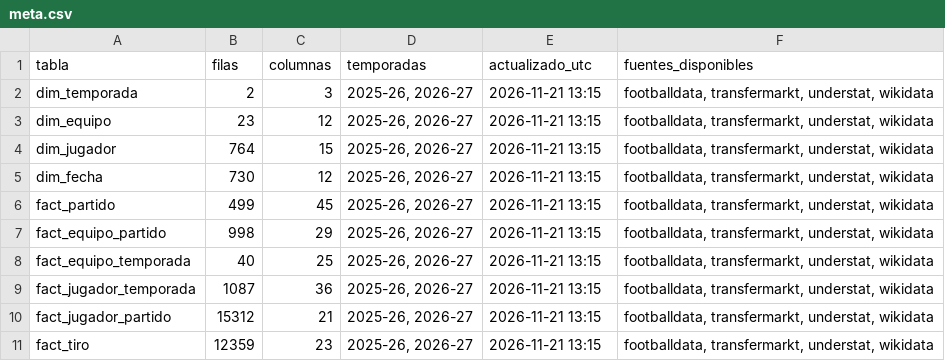
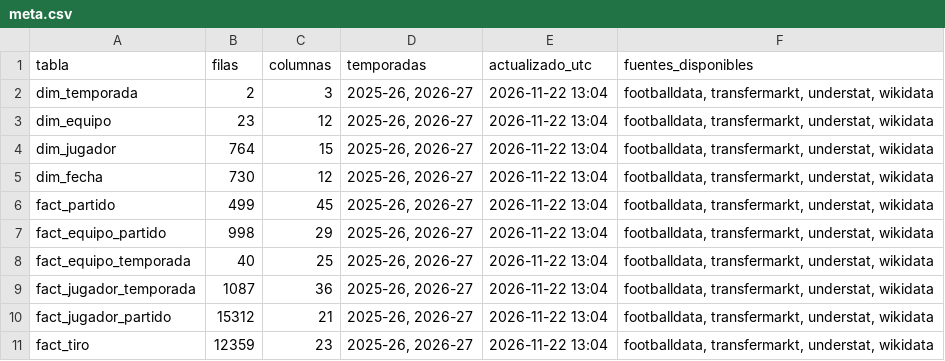
Before and after one commit to andonirdguez/laliga-dashboard, a CSV file: data/gold/meta.csv, drawn as a sheet.

```diff
--- a/data/gold/meta.csv
+++ b/data/gold/meta.csv
@@ -1,11 +1,11 @@
 tabla,filas,columnas,temporadas,actualizado_utc,fuentes_disponibles
-dim_temporada,2,3,"2025-26, 2026-27",2026-11-21 13:15,"footballdata, transfermarkt, understat, wikidata"
-dim_equipo,23,12,"2025-26, 2026-27",2026-11-21 13:15,"footballdata, transfermarkt, understat, wikidata"
-dim_jugador,764,15,"2025-26, 2026-27",2026-11-21 13:15,"footballdata, transfermarkt, understat, wikidata"
-dim_fecha,730,12,"2025-26, 2026-27",2026-11-21 13:15,"footballdata, transfermarkt, understat, wikidata"
-fact_partido,499,45,"2025-26, 2026-27",2026-11-21 13:15,"footballdata, transfermarkt, understat, wikidata"
-fact_equipo_partido,998,29,"2025-26, 2026-27",2026-11-21 13:15,"footballdata, transfermarkt, understat, wikidata"
-fact_equipo_temporada,40,25,"2025-26, 2026-27",2026-11-21 13:15,"footballdata, transfermarkt, understat, wikidata"
-fact_jugador_temporada,1087,36,"2025-26, 2026-27",2026-11-21 13:15,"footballdata, transfermarkt, understat, wikidata"
-fact_jugador_partido,15312,21,"2025-26, 2026-27",2026-11-21 13:15,"footballdata, transfermarkt, understat, wikidata"
-fact_tiro,12359,23,"2025-26, 2026-27",2026-11-21 13:15,"footballdata, transfermarkt, understat, wikidata"
+dim_temporada,2,3,"2025-26, 2026-27",2026-11-22 13:04,"footballdata, transfermarkt, understat, wikidata"
+dim_equipo,23,12,"2025-26, 2026-27",2026-11-22 13:04,"footballdata, transfermarkt, understat, wikidata"
+dim_jugador,764,15,"2025-26, 2026-27",2026-11-22 13:04,"footballdata, transfermarkt, understat, wikidata"
+dim_fecha,730,12,"2025-26, 2026-27",2026-11-22 13:04,"footballdata, transfermarkt, understat, wikidata"
+fact_partido,499,45,"2025-26, 2026-27",2026-11-22 13:04,"footballdata, transfermarkt, understat, wikidata"
+fact_equipo_partido,998,29,"2025-26, 2026-27",2026-11-22 13:04,"footballdata, transfermarkt, understat, wikidata"
+fact_equipo_temporada,40,25,"2025-26, 2026-27",2026-11-22 13:04,"footballdata, transfermarkt, understat, wikidata"
+fact_jugador_temporada,1087,36,"2025-26, 2026-27",2026-11-22 13:04,"footballdata, transfermarkt, understat, wikidata"
+fact_jugador_partido,15312,21,"2025-26, 2026-27",2026-11-22 13:04,"footballdata, transfermarkt, understat, wikidata"
+fact_tiro,12359,23,"2025-26, 2026-27",2026-11-22 13:04,"footballdata, transfermarkt, understat, wikidata"
```
